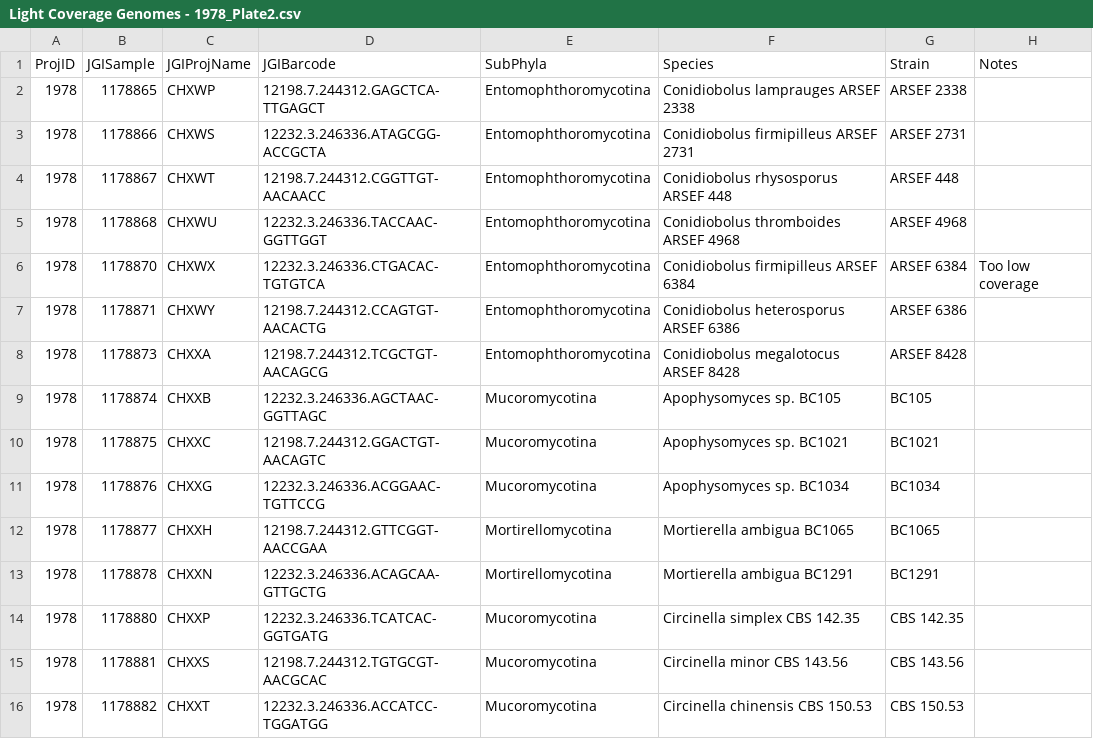
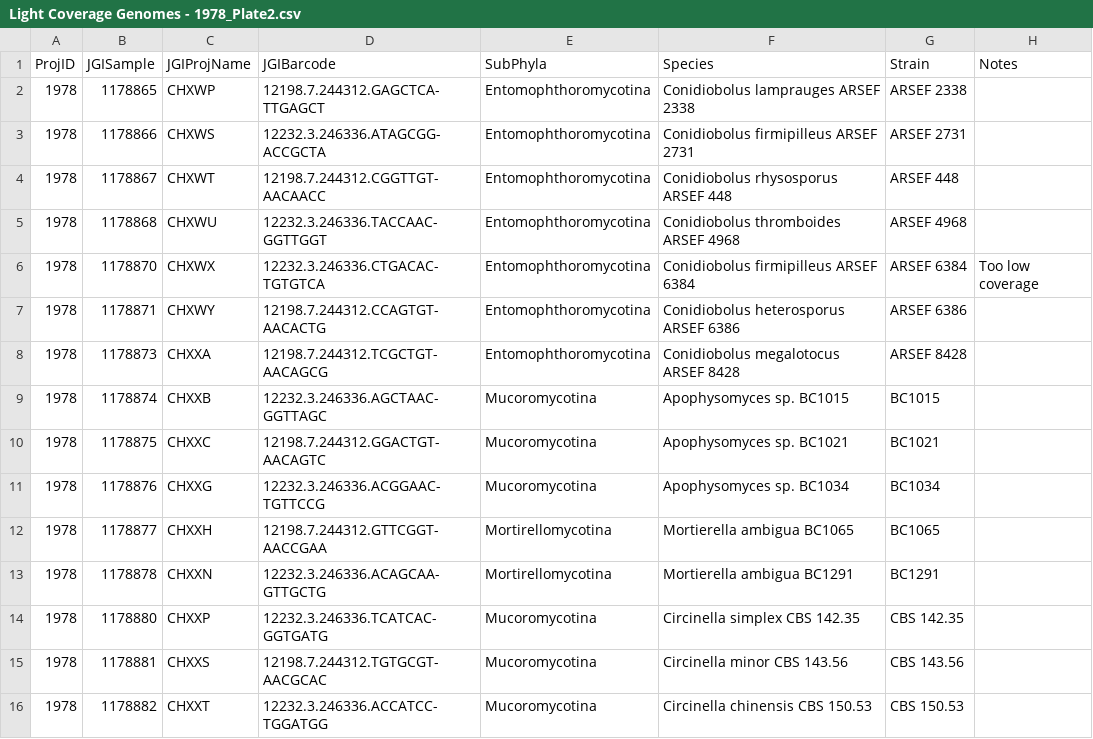
Before and after one commit to zygolife/LCG_Assembly, a CSV file: data/Light Coverage Genomes - 1978_Plate2.csv, drawn as a sheet; only a part is shown.

```diff
--- a/data/Light Coverage Genomes - 1978_Plate2.csv
+++ b/data/Light Coverage Genomes - 1978_Plate2.csv
@@ -8,3 +8,3 @@ ProjID,JGISample,JGIProjName,JGIBarcode,SubPhyla,Species,Strain,Notes
 1978,1178873,CHXXA,12198.7.244312.TCGCTGT-AACAGCG,Entomophthoromycotina,Conidiobolus megalotocus ARSEF 8428,ARSEF 8428,
-1978,1178874,CHXXB,12232.3.246336.AGCTAAC-GGTTAGC,Mucoromycotina,Apophysomyces sp. BC105,BC105,
+1978,1178874,CHXXB,12232.3.246336.AGCTAAC-GGTTAGC,Mucoromycotina,Apophysomyces sp. BC1015,BC1015,
 1978,1178875,CHXXC,12198.7.244312.GGACTGT-AACAGTC,Mucoromycotina,Apophysomyces sp. BC1021,BC1021,
```
Also changed, not shown: data/Light Coverage Genomes - 1978_Plate1.csv, data/Light Coverage Genomes - 1978_Plate3.csv, 11 other files.
